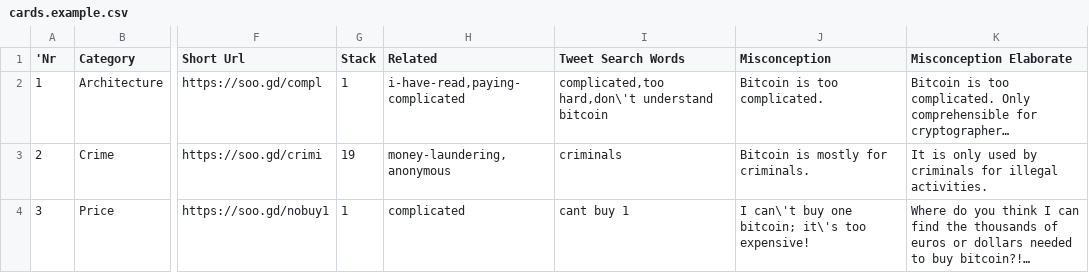
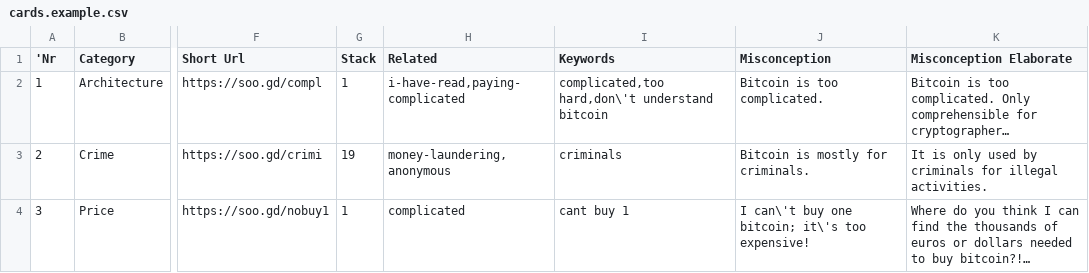
Before and after one commit to kordwarshuis/cardgame, a CSV file: cards.example.csv, drawn as a sheet; only a part is shown, gaps mark what is left out; long unchanged cells end in …; the diff names each change by its address in the sheet, - before the commit and + after, or states it on an @@ line.

Commit message:
Changed a column name

```diff
--- a/cards.example.csv
+++ b/cards.example.csv
-I1: Tweet Search Words
+I1: Keywords
```
